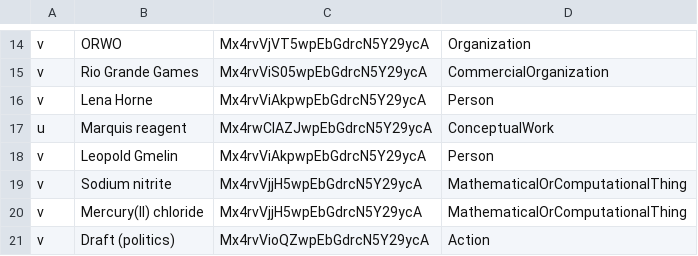
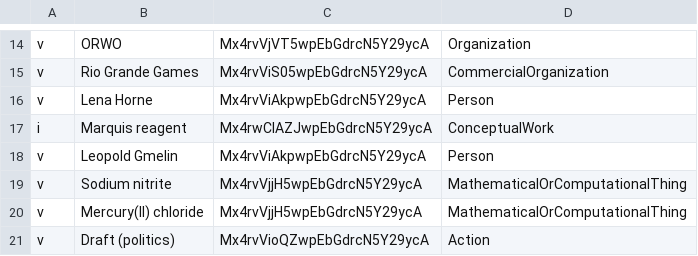
Before and after one commit to cycloped-io/gui-validation, a CSV file: data/mid_level/lh_gold.csv, drawn as a sheet; only a part is shown, gaps mark what is left out.

```diff
--- a/data/mid_level/lh_gold.csv
+++ b/data/mid_level/lh_gold.csv
@@ -16,3 +16,3 @@ v,Rio Grande Games,Mx4rvViS05wpEbGdrcN5Y29ycA,CommercialOrganization
 v,Lena Horne,Mx4rvViAkpwpEbGdrcN5Y29ycA,Person
-u,Marquis reagent,Mx4rwClAZJwpEbGdrcN5Y29ycA,ConceptualWork
+i,Marquis reagent,Mx4rwClAZJwpEbGdrcN5Y29ycA,ConceptualWork
 v,Leopold Gmelin,Mx4rvViAkpwpEbGdrcN5Y29ycA,Person
```
Also changed, not shown: data/mid_level/fs_gold.csv.
